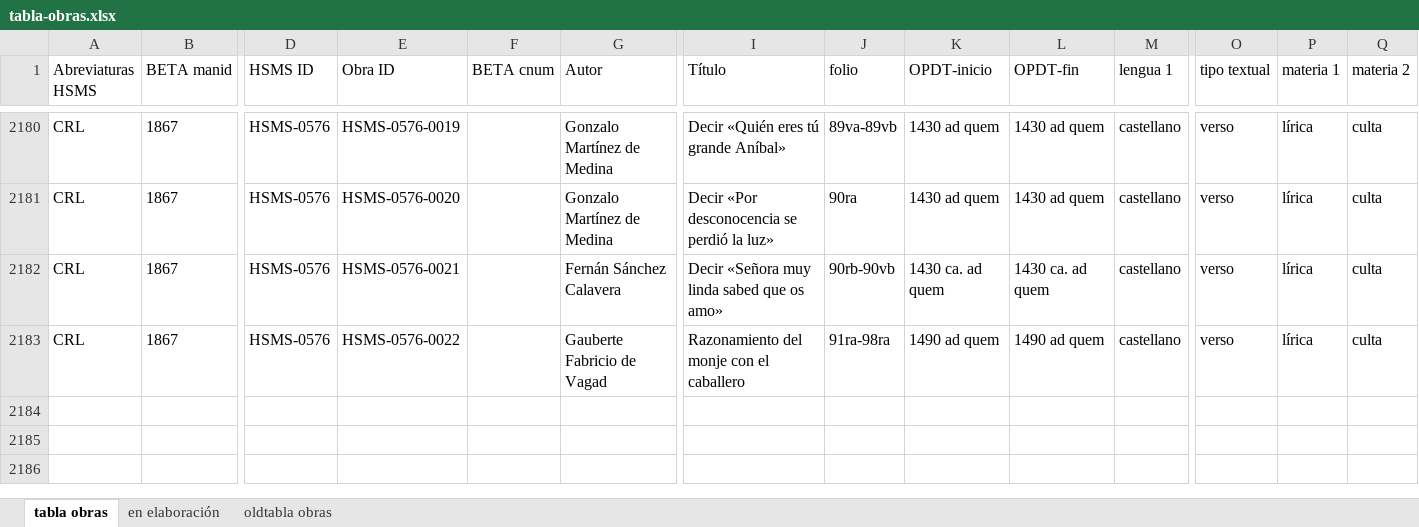
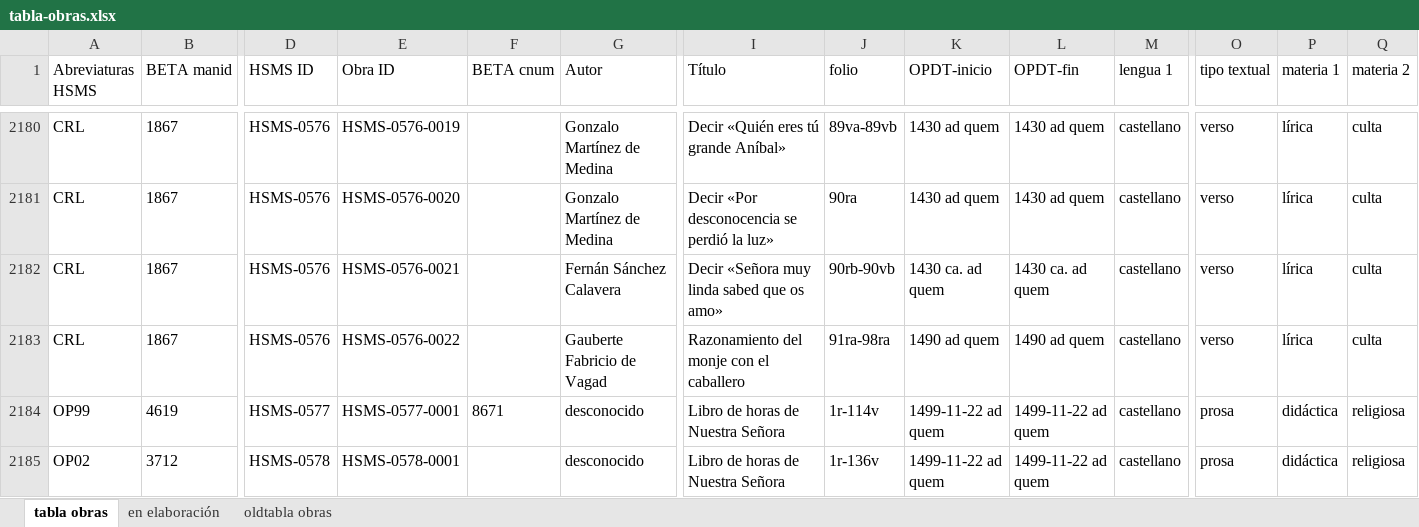
Before and after one commit to hispanicseminary/OSTA, an Excel workbook: tables/tabla-obras.xlsx, sheet tabla obras, drawn as a sheet; only a part is shown, gaps mark what is left out; values as stored, in another font and other column widths than the file's, no borders; table styles not drawn; rows hold the shown columns only; the diff names each change by its address in the sheet, - before the commit and + after, or states it on an @@ line.

```diff
--- a/tables/tabla-obras.xlsx (sheet tabla obras)
+++ b/tables/tabla-obras.xlsx (sheet tabla obras)
+row 2184: OP99 | 4619 | HSMS-0577 | HSMS-0577-0001 | 8671 | desconocido | Libro de horas de Nuestra Señora | 1r-114v | 1499-11-22 ad quem | 1499-11-22 ad quem | castellano | prosa | didáctica | religiosa
+row 2185: OP02 | 3712 | HSMS-0578 | HSMS-0578-0001 |  | desconocido | Libro de horas de Nuestra Señora | 1r-136v | 1499-11-22 ad quem | 1499-11-22 ad quem | castellano | prosa | didáctica | religiosa
```
Also changed, not shown: tables/tabla-codices.xlsx, 1 other file.
